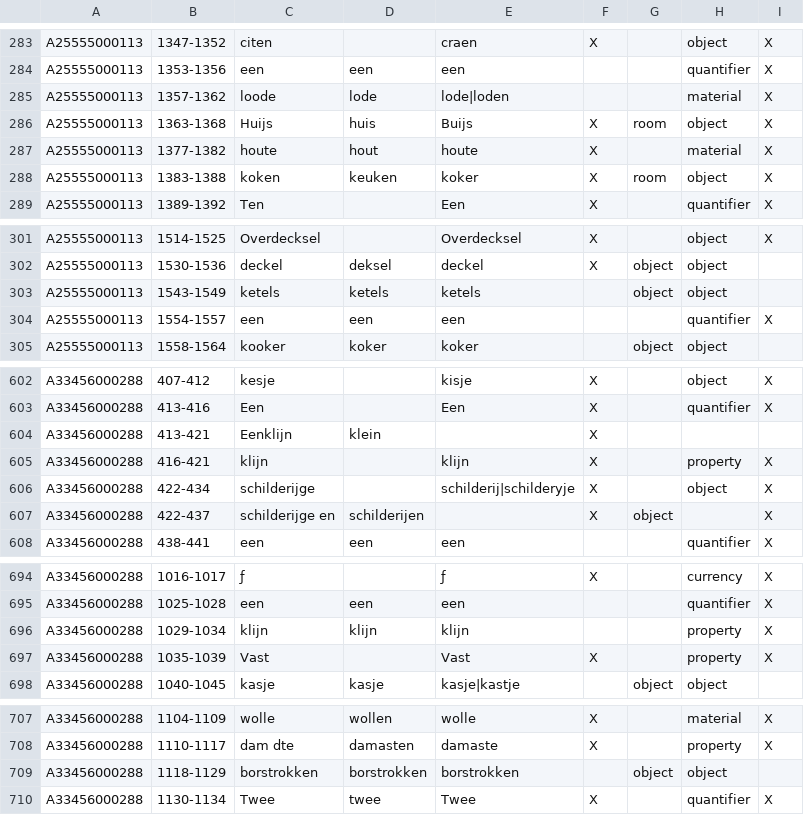
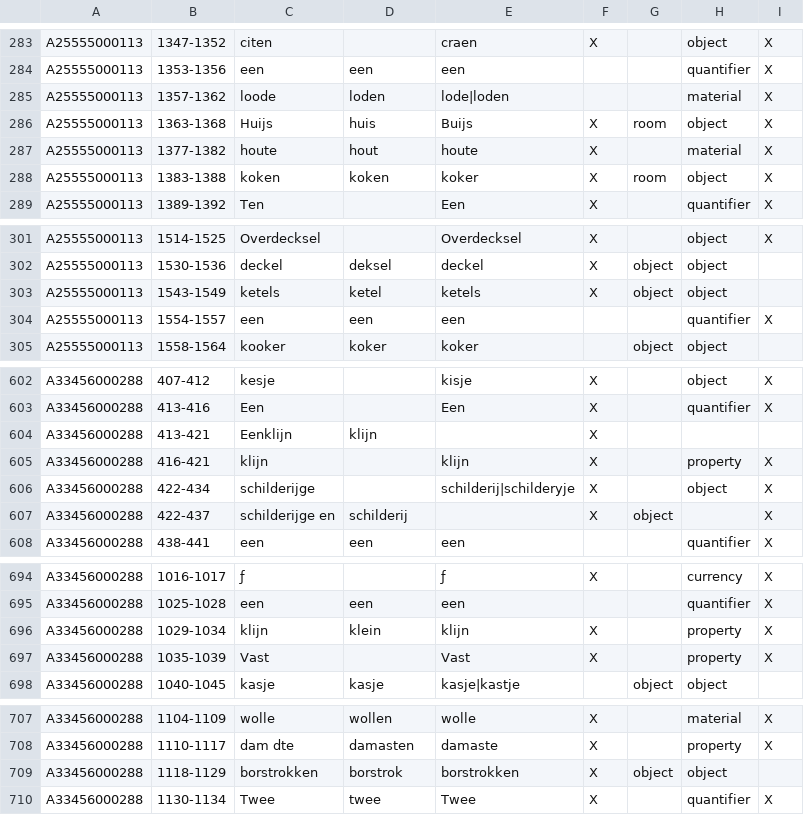
Before and after one commit to knaw-huc/golden-agents-htr, a TSV file: experiments/evaluation.exp14.tsv, drawn as a sheet; only a part is shown, gaps mark what is left out; the diff covers the shown part only.

```diff
--- a/experiments/evaluation.exp14.tsv
+++ b/experiments/evaluation.exp14.tsv
@@ -289,6 +289,6 @@ A25555000113	1347-1352	citen		craen	X		object	X
 A25555000113	1353-1356	een	een	een			quantifier	X
-A25555000113	1357-1362	loode	lode	lode|loden			material	X
+A25555000113	1357-1362	loode	loden	lode|loden			material	X
 A25555000113	1363-1368	Huijs	huis	Buijs	X	room	object	X
 A25555000113	1377-1382	houte	hout	houte	X		material	X
-A25555000113	1383-1388	koken	keuken	koker	X	room	object	X
+A25555000113	1383-1388	koken	koken	koker	X	room	object	X
 A25555000113	1389-1392	Ten		Een	X		quantifier	X
@@ -307,3 +307,3 @@ A25555000113	1514-1525	Overdecksel		Overdecksel	X		object	X
 A25555000113	1530-1536	deckel	deksel	deckel	X	object	object	
-A25555000113	1543-1549	ketels	ketels	ketels		object	object	
+A25555000113	1543-1549	ketels	ketel	ketels	X	object	object	
 A25555000113	1554-1557	een	een	een			quantifier	X
@@ -632,6 +632,6 @@ A33456000288	407-412	kesje		kisje	X		object	X
 A33456000288	413-416	Een		Een	X		quantifier	X
-A33456000288	413-421	Eenklijn	klein		X			
+A33456000288	413-421	Eenklijn	klijn		X			
 A33456000288	416-421	klijn		klijn	X		property	X
 A33456000288	422-434	schilderijge		schilderij|schilderyje	X		object	X
-A33456000288	422-437	schilderijge en	schilderijen		X	object		X
+A33456000288	422-437	schilderijge en	schilderij		X	object		X
 A33456000288	438-441	een	een	een			quantifier	X
@@ -724,3 +724,3 @@ A33456000288	1016-1017	ƒ		ƒ	X		currency	X
 A33456000288	1025-1028	een	een	een			quantifier	X
-A33456000288	1029-1034	klijn	klijn	klijn			property	X
+A33456000288	1029-1034	klijn	klein	klijn	X		property	X
 A33456000288	1035-1039	Vast		Vast	X		property	X
@@ -737,3 +737,3 @@ A33456000288	1104-1109	wolle	wollen	wolle	X		material	X
 A33456000288	1110-1117	dam dte	damasten	damaste	X		property	X
-A33456000288	1118-1129	borstrokken	borstrokken	borstrokken		object	object	
+A33456000288	1118-1129	borstrokken	borstrok	borstrokken	X	object	object	
 A33456000288	1130-1134	Twee	twee	Twee	X		quantifier	X
```
Also changed, not shown: 80 edited cells elsewhere in this file, 1 other file.
